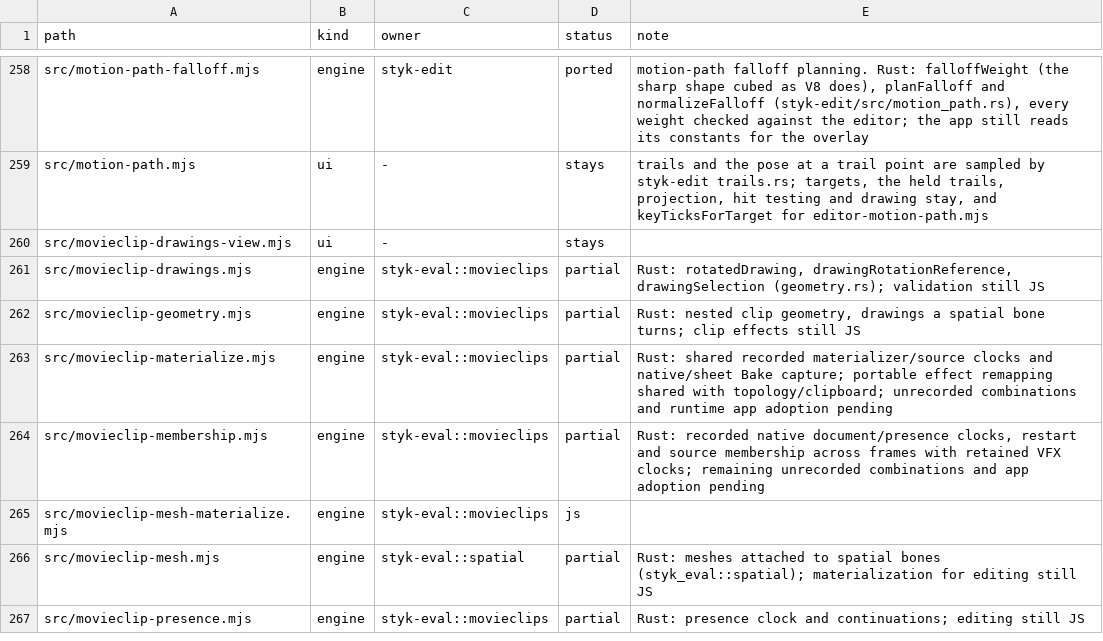
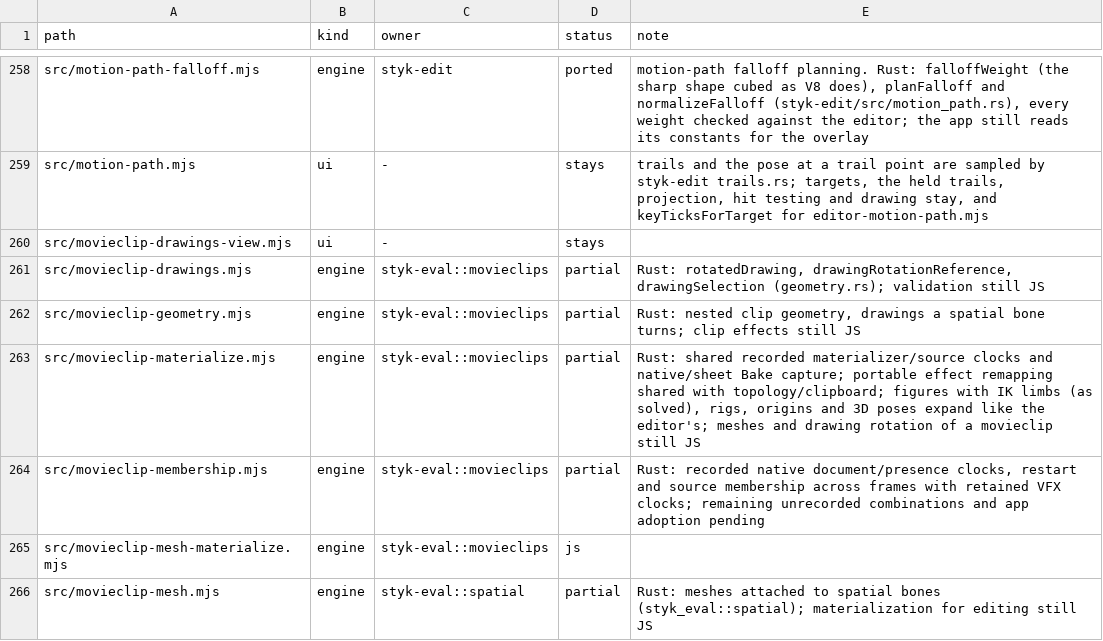
Before and after one commit to Belligerently/StykAnimate-App, a TSV file: engine/inventory.tsv, drawn as a sheet; only a part is shown, gaps mark what is left out; the shorter side is filled out with more unchanged rows.

```diff
--- a/engine/inventory.tsv
+++ b/engine/inventory.tsv
@@ -262,3 +262,3 @@ src/movieclip-drawings.mjs	engine	styk-eval::movieclips	partial	Rust: rotatedDra
 src/movieclip-geometry.mjs	engine	styk-eval::movieclips	partial	Rust: nested clip geometry, drawings a spatial bone turns; clip effects still JS
-src/movieclip-materialize.mjs	engine	styk-eval::movieclips	partial	Rust: shared recorded materializer/source clocks and native/sheet Bake capture; portable effect remapping shared with topology/clipboard; unrecorded combinations and runtime app adoption pending
+src/movieclip-materialize.mjs	engine	styk-eval::movieclips	partial	Rust: shared recorded materializer/source clocks and native/sheet Bake capture; portable effect remapping shared with topology/clipboard; figures with IK limbs (as solved), rigs, origins and 3D poses expand like the editor's; meshes and drawing rotation of a movieclip still JS
 src/movieclip-membership.mjs	engine	styk-eval::movieclips	partial	Rust: recorded native document/presence clocks, restart and source membership across frames with retained VFX clocks; remaining unrecorded combinations and app adoption pending
```
Also changed, not shown: 4 other files.
